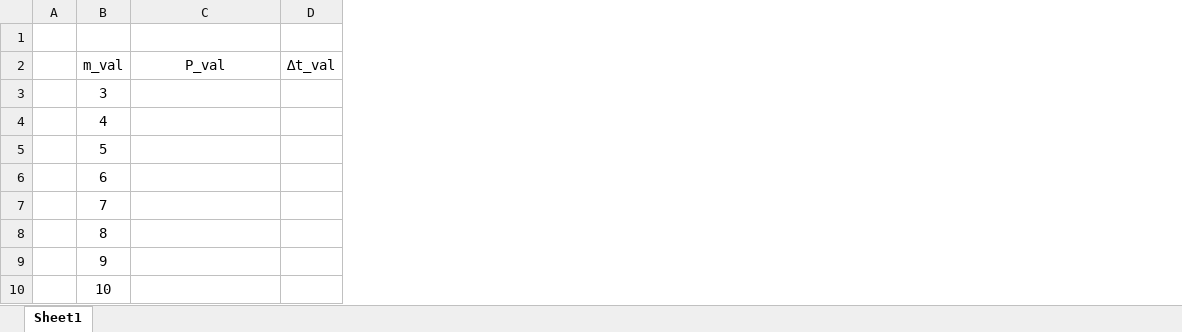
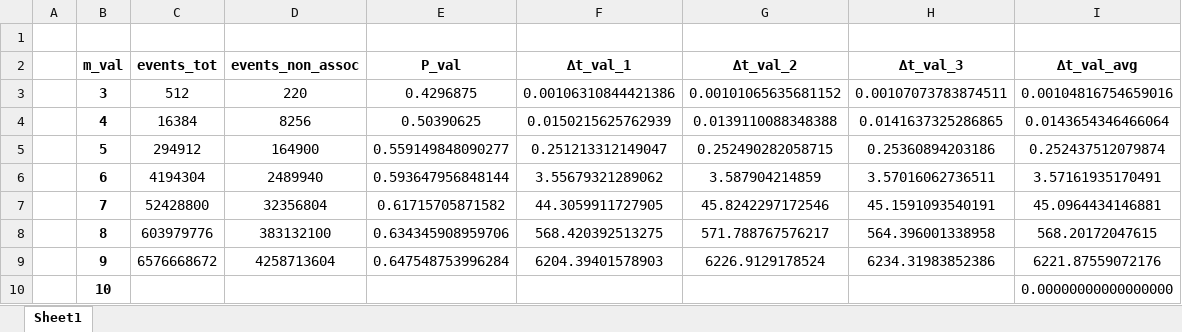
Before and after one commit to RiskyKaZe/OtAoFPA, an Excel workbook: OtAoFPA Program Data.xlsx, sheet Sheet1, drawn as a sheet; values as stored, in another font and other column widths than the file's, no borders; charts and pictures not drawn; removed rows and columns are numbered as before the commit, all else as after; the diff names each change by its address in the sheet, - before the commit and + after, or states it on an @@ line.

Commit message:
Adding a Sampler and Updating Data

```diff
--- a/OtAoFPA Program Data.xlsx (sheet Sheet1)
+++ b/OtAoFPA Program Data.xlsx (sheet Sheet1)
+column C (events_tot), rows 3-9: 512 | 16384 | 294912 | 4194304 | 52428800 | 603979776 | 6576668672
+column D (events_non_assoc), rows 3-9: 220 | 8256 | 164900 | 2489940 | 32356804 | 383132100 | 4258713604
-column D (∆t_val), empty
+column F (∆t_val_1), rows 3-9: 0.00106310844421386 | 0.0150215625762939 | 0.251213312149047 | 3.55679321289062 | 44.3059911727905 | 568.420392513275 | 6204.39401578903
+column G (∆t_val_2), rows 3-9: 0.00101065635681152 | 0.0139110088348388 | 0.252490282058715 | 3.587904214859 | 45.8242297172546 | 571.788767576217 | 6226.9129178524
+column H (∆t_val_3), rows 3-9: 0.00107073783874511 | 0.0141637325286865 | 0.25360894203186 | 3.57016062736511 | 45.1591093540191 | 564.396001338958 | 6234.31983852386
+column I (∆t_val_avg), rows 3-10: 0.00104816754659016 | 0.0143654346466064 | 0.252437512079874 | 3.57161935170491 | 45.0964434146881 | 568.20172047615 | 6221.87559072176 | 0.00000000000000000
-B2:B10 bold: off
+B2:B10 bold: on
-E2 bold: off
+E2 bold: on
-E3 (P_val): (empty)
+E3 (P_val): 0.4296875
-E4 (P_val): (empty)
+E4 (P_val): 0.50390625
-E5 (P_val): (empty)
+E5 (P_val): 0.559149848090277
-E6 (P_val): (empty)
+E6 (P_val): 0.593647956848144
-E7 (P_val): (empty)
+E7 (P_val): 0.61715705871582
-E8 (P_val): (empty)
+E8 (P_val): 0.634345908959706
-E9 (P_val): (empty)
+E9 (P_val): 0.647548753996284
```
Also changed, not shown: charts or pictures, 1 other file.
